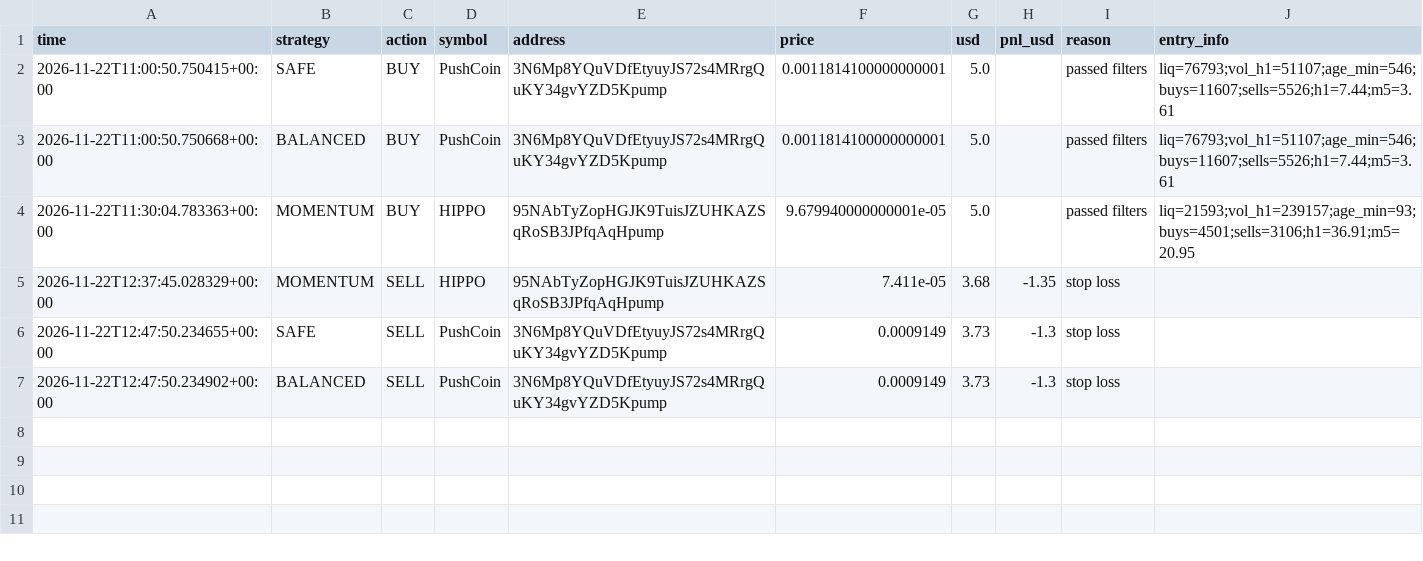
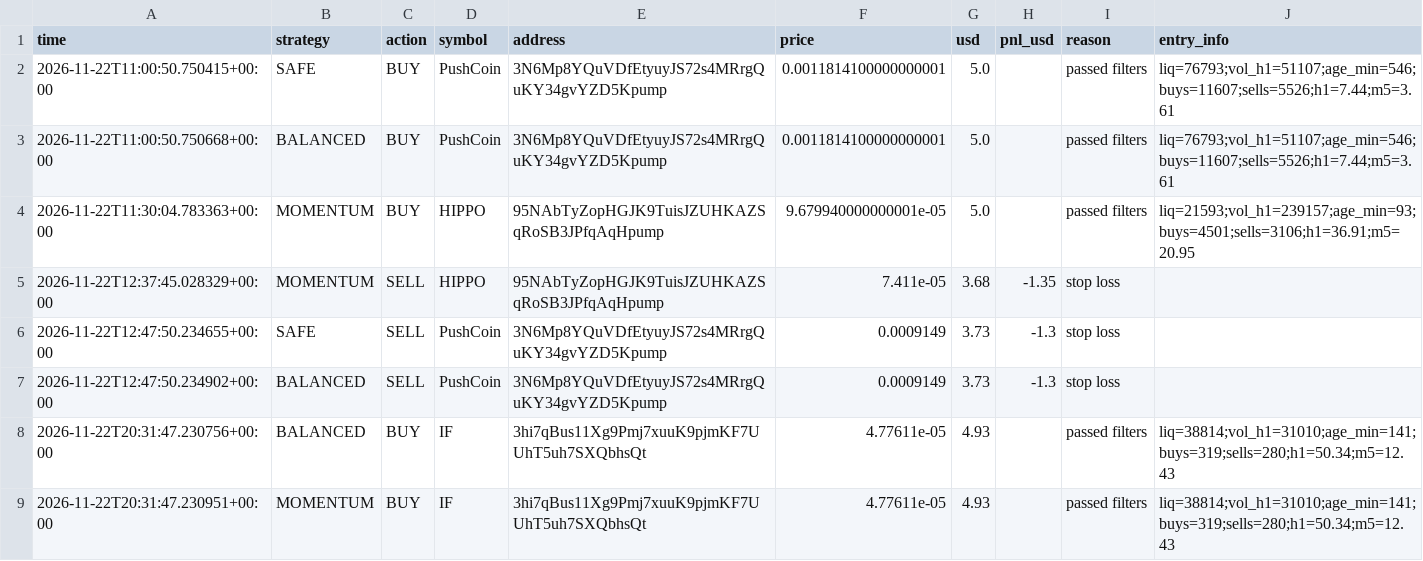
Before and after one commit to fahimkhayam75-test/C-testing, a CSV file: trades_v3.csv, drawn as a sheet; the diff names each change by its address in the sheet, - before the commit and + after, or states it on an @@ line.

```diff
--- a/trades_v3.csv
+++ b/trades_v3.csv
+row 8: 2026-11-22T20:31:47.230756+00:00 | BALANCED | BUY | IF | 3hi7qBus11Xg9Pmj7xuuK9pjmKF7UUhT5uh7SXQbhsQt | 4.77611e-05 | 4.93 |  | passed filters | liq=38814;vol_h1=31010;age_min=141;buys=319;sells=280;h1=50.34;m5=12.43
+row 9: 2026-11-22T20:31:47.230951+00:00 | MOMENTUM | BUY | IF | 3hi7qBus11Xg9Pmj7xuuK9pjmKF7UUhT5uh7SXQbhsQt | 4.77611e-05 | 4.93 |  | passed filters | liq=38814;vol_h1=31010;age_min=141;buys=319;sells=280;h1=50.34;m5=12.43
```
Also changed, not shown: 2 other files.
